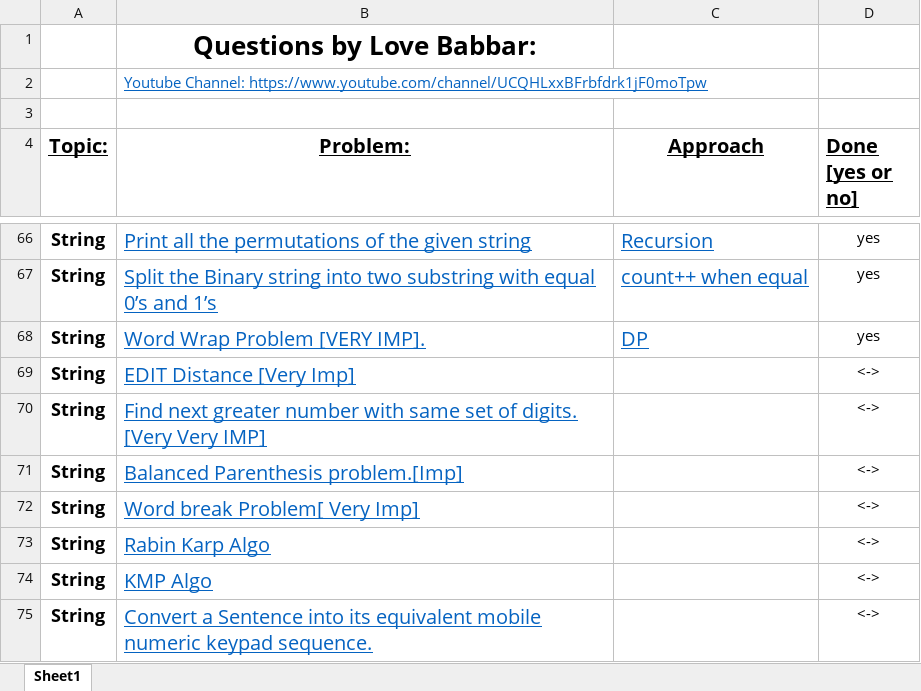
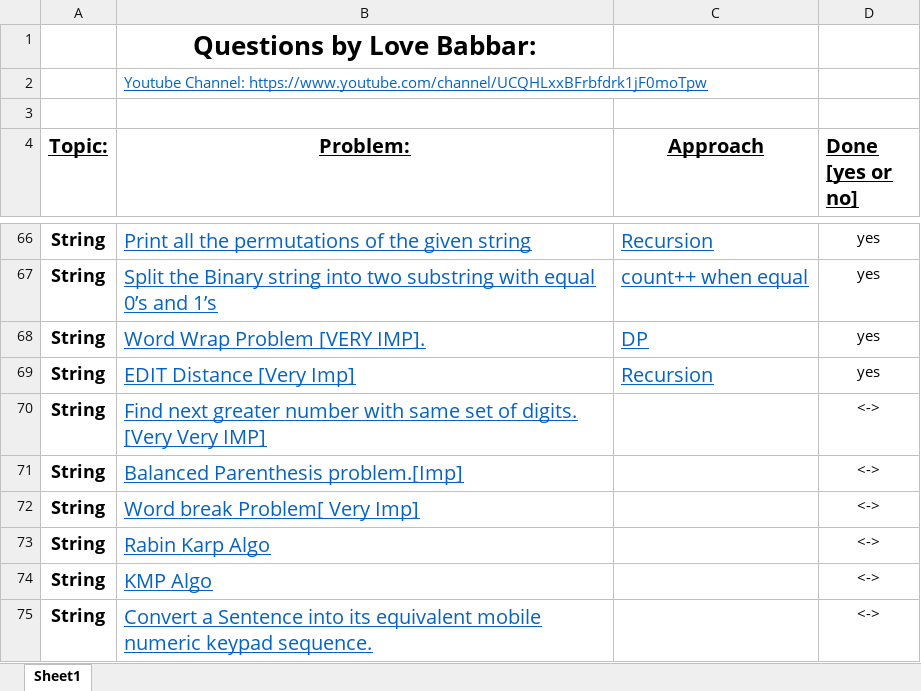
Before and after one commit to VishalGhai/Final-450, an Excel workbook: FINAL450.xlsx, sheet Sheet1, drawn as a sheet; only a part is shown, gaps mark what is left out; values as stored, in another font and other column widths than the file's, no borders; the diff names each change by its address in the sheet, - before the commit and + after, or states it on an @@ line.

```diff
--- a/FINAL450.xlsx (sheet Sheet1)
+++ b/FINAL450.xlsx (sheet Sheet1)
-C69 (Approach): (empty)
+C69 (Approach): Recursion
-D69 (Done [yes or no]): <->
+D69 (Done [yes or no]): yes
```
Also changed, not shown: 1 other file.
